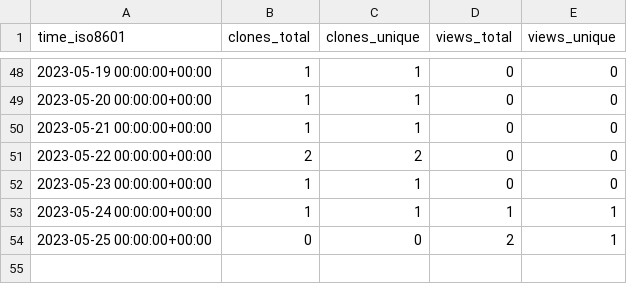
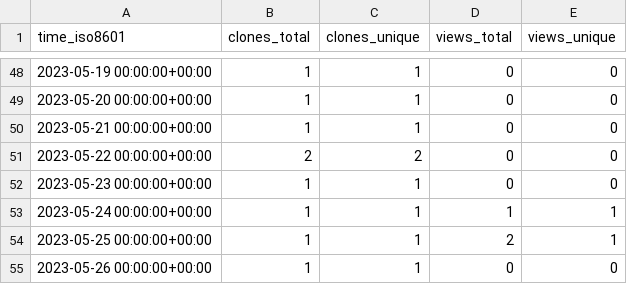
Before and after one commit to HowHowTech/OralMotorExercises, a CSV file: HowHowTech/OralMotorExercises/ghrs-data/views_clones_aggregate.csv, drawn as a sheet; only a part is shown, gaps mark what is left out.

```diff
--- a/HowHowTech/OralMotorExercises/ghrs-data/views_clones_aggregate.csv
+++ b/HowHowTech/OralMotorExercises/ghrs-data/views_clones_aggregate.csv
@@ -53,2 +53,3 @@ time_iso8601,clones_total,clones_unique,views_total,views_unique
 2023-05-24 00:00:00+00:00,1,1,1,1
-2023-05-25 00:00:00+00:00,0,0,2,1
+2023-05-25 00:00:00+00:00,1,1,2,1
+2023-05-26 00:00:00+00:00,1,1,0,0
```
Also changed, not shown: 1 other file.
